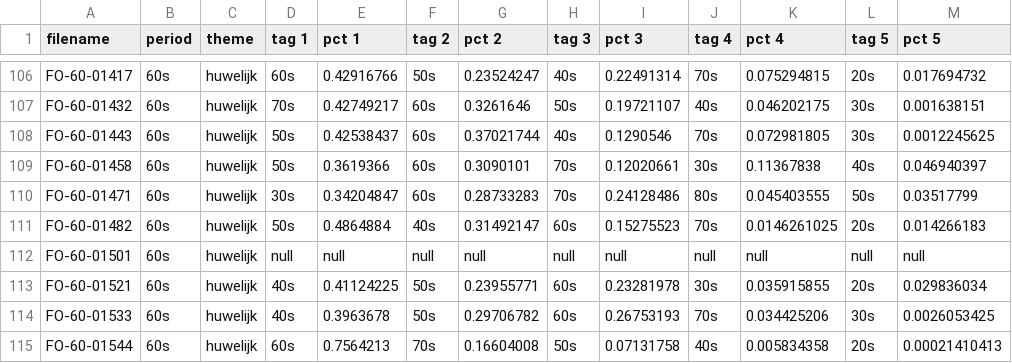
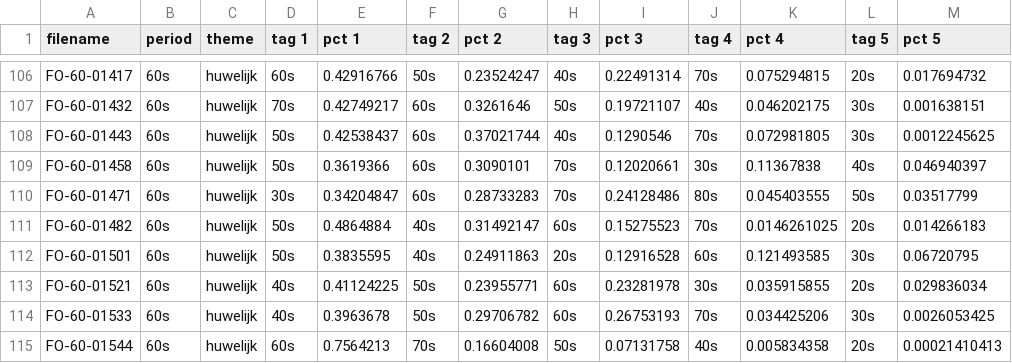
Before and after one commit to nvanderperren/bachelorproef, a CSV file: research/output/train/validation/periode/period_iteratie_1_final.csv, drawn as a sheet; only a part is shown, gaps mark what is left out.

```diff
--- a/research/output/train/validation/periode/period_iteratie_1_final.csv
+++ b/research/output/train/validation/periode/period_iteratie_1_final.csv
@@ -111,3 +111,3 @@ FO-60-01471,60s,huwelijk,30s,0.34204847,60s,0.28733283,70s,0.24128486,80s,0.0454
 FO-60-01482,60s,huwelijk,50s,0.4864884,40s,0.31492147,60s,0.15275523,70s,0.0146261025,20s,0.014266183
-FO-60-01501,60s,huwelijk,null,null,null,null,null,null,null,null,null,null
+FO-60-01501,60s,huwelijk,50s,0.3835595,40s,0.24911863,20s,0.12916528,60s,0.121493585,30s,0.06720795
 FO-60-01521,60s,huwelijk,40s,0.41124225,50s,0.23955771,60s,0.23281978,30s,0.035915855,20s,0.029836034
```
Also changed, not shown: 1 other file.
